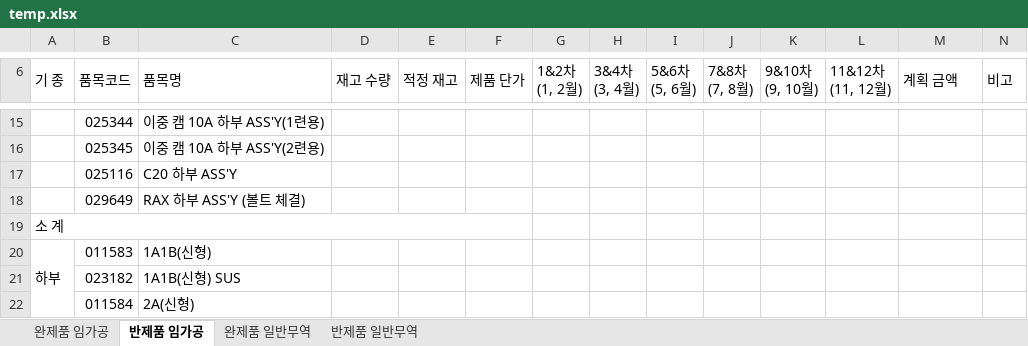
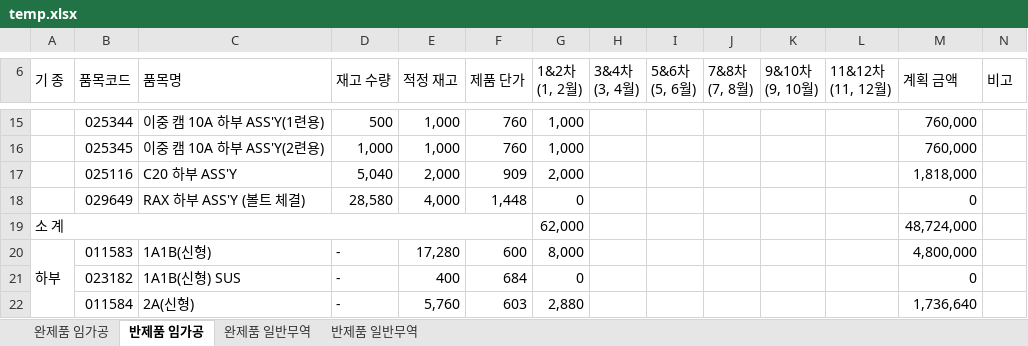
Before and after one commit to bschoi-4126/plan, an Excel workbook: data/temp.xlsx, sheet 반제품 임가공, drawn as a sheet; only a part is shown, gaps mark what is left out; values as stored, in another font and other column widths than the file's, no cell formats; removed rows and columns are numbered as before the commit, all else as after; the diff covers the shown part only; the diff names each change by its address in the sheet, - before the commit and + after, or states it on an @@ line.

```diff
--- a/data/temp.xlsx (sheet 반제품 임가공)
+++ b/data/temp.xlsx (sheet 반제품 임가공)
-D15 (재고 수량): (empty)
+D15 (재고 수량): 500
-E15:E16 (적정 재고): (empty)
+E15:E16 (적정 재고): 1,000
-F15:F16 (제품 단가): (empty)
+F15:F16 (제품 단가): 760
-G15:G16 (1&2차 (1, 2월)): (empty)
+G15:G16 (1&2차 (1, 2월)): 1,000
-M15:M16 (계획 금액): (empty)
+M15:M16 (계획 금액): 760,000
-D16 (재고 수량): (empty)
+D16 (재고 수량): 1,000
-D17 (재고 수량): (empty)
+D17 (재고 수량): 5,040
-E17 (적정 재고): (empty)
+E17 (적정 재고): 2,000
-F17 (제품 단가): (empty)
+F17 (제품 단가): 909
-G17 (1&2차 (1, 2월)): (empty)
+G17 (1&2차 (1, 2월)): 2,000
-M17 (계획 금액): (empty)
+M17 (계획 금액): 1,818,000
-D18 (재고 수량): (empty)
+D18 (재고 수량): 28,580
-E18 (적정 재고): (empty)
+E18 (적정 재고): 4,000
-F18 (제품 단가): (empty)
+F18 (제품 단가): 1,448
-G18 (1&2차 (1, 2월)): (empty)
+G18 (1&2차 (1, 2월)): 0
-M18 (계획 금액): (empty)
+M18 (계획 금액): 0
-row 19: 소 계
+row 19: 소 계 |  |  |  |  |  | 62,000 |  |  |  |  |  | 48,724,000
-D20:D22 (재고 수량): (empty)
+D20:D22 (재고 수량): -
-E20 (적정 재고): (empty)
+E20 (적정 재고): 17,280
-F20 (제품 단가): (empty)
+F20 (제품 단가): 600
-G20 (1&2차 (1, 2월)): (empty)
+G20 (1&2차 (1, 2월)): 8,000
-M20 (계획 금액): (empty)
+M20 (계획 금액): 4,800,000
-E21 (적정 재고): (empty)
+E21 (적정 재고): 400
-F21 (제품 단가): (empty)
+F21 (제품 단가): 684
-G21 (1&2차 (1, 2월)): (empty)
+G21 (1&2차 (1, 2월)): 0
-M21 (계획 금액): (empty)
+M21 (계획 금액): 0
-E22 (적정 재고): (empty)
+E22 (적정 재고): 5,760
-F22 (제품 단가): (empty)
+F22 (제품 단가): 603
-G22 (1&2차 (1, 2월)): (empty)
+G22 (1&2차 (1, 2월)): 2,880
-M22 (계획 금액): (empty)
+M22 (계획 금액): 1,736,640
```
Also changed, not shown: 21 added rows, 14 removed rows and 838 edited cells elsewhere in this sheet, sheet 완제품 임가공, sheet 반제품 일반무역, sheet 완제품 일반무역, cell formats, hidden cells.
